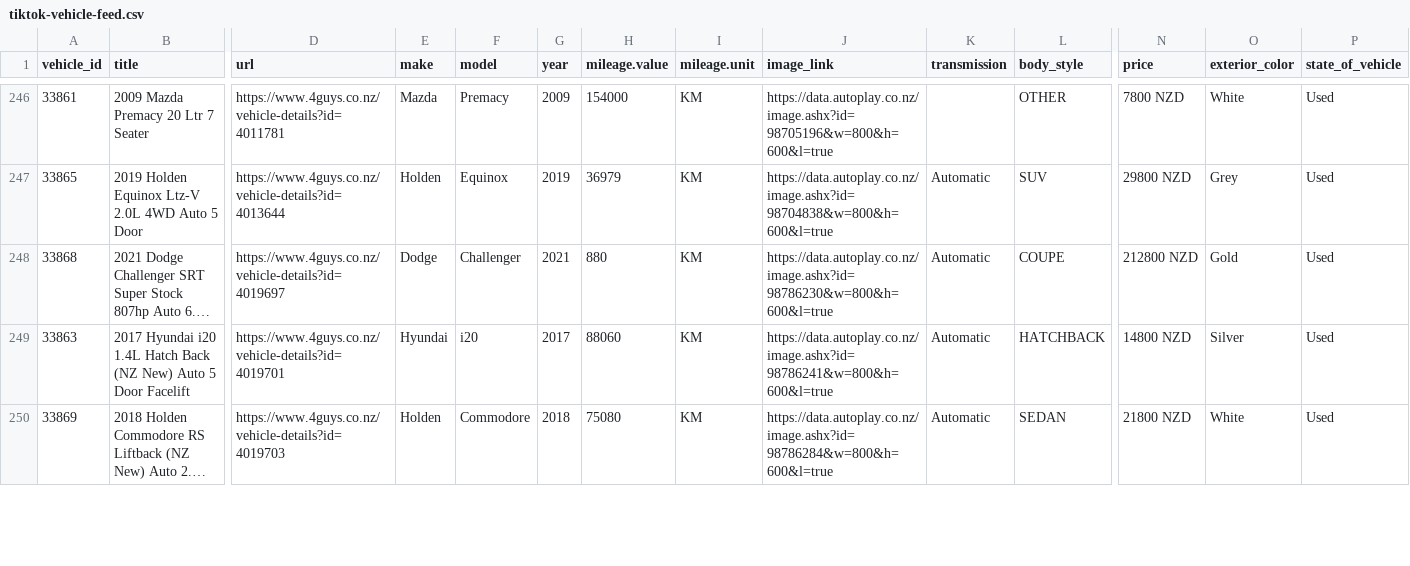
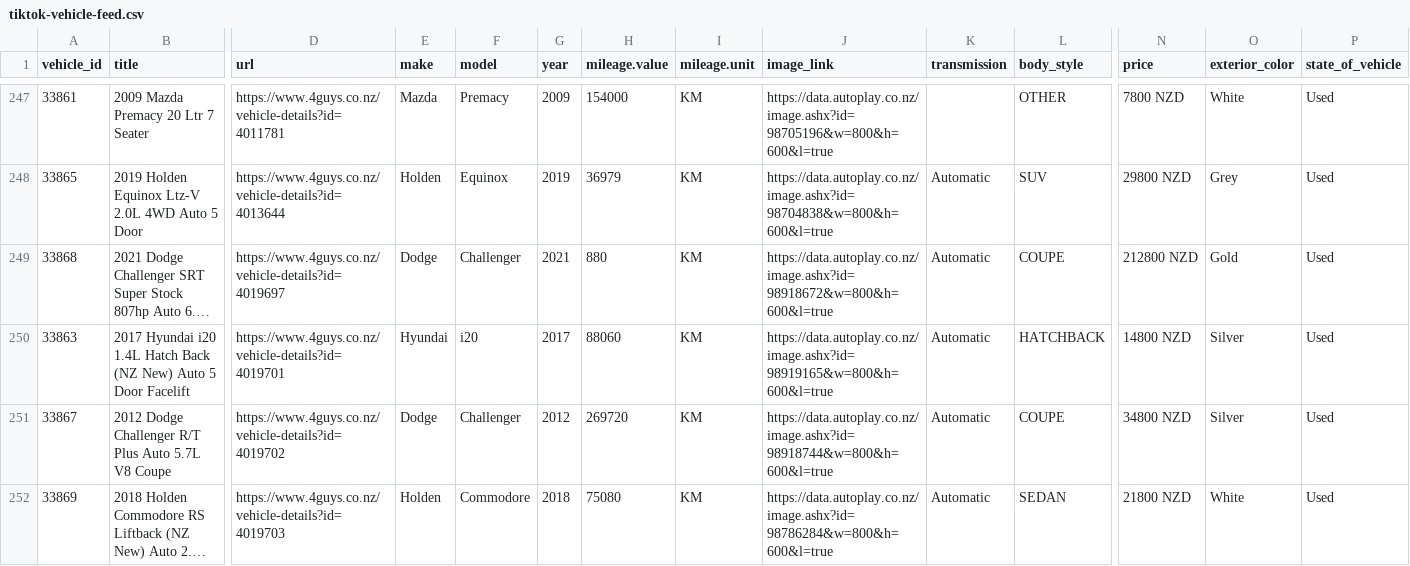
Before and after one commit to enquiries-svg/4guys-sitemap, a CSV file: tiktok-vehicle-feed.csv, drawn as a sheet; only a part is shown, gaps mark what is left out; long unchanged cells end in …; addresses are those after the commit; rows hold the shown columns only; the diff covers the shown part only; the diff names each change by its address in the sheet, - before the commit and + after, or states it on an @@ line.

```diff
--- a/tiktok-vehicle-feed.csv
+++ b/tiktok-vehicle-feed.csv
-J249 (image_link): https://data.autoplay.co.nz/image.ashx?id=98786230&w=800&h=600&l=true
+J249 (image_link): https://data.autoplay.co.nz/image.ashx?id=98918672&w=800&h=600&l=true
-J250 (image_link): https://data.autoplay.co.nz/image.ashx?id=98786241&w=800&h=600&l=true
+J250 (image_link): https://data.autoplay.co.nz/image.ashx?id=98919165&w=800&h=600&l=true
+row 251: 33867 | 2012 Dodge Challenger R/T Plus Auto 5.7L V8 Coupe | https://www.4guys.co.nz/vehicle-details?id=4019702 | Dodge | Challenger | 2012 | 269720 | KM | https://data.autoplay.co.nz/image.ashx?id=98918744&w=800&h=600&l=true | Automatic | COUPE | 34800 NZD | Silver | Used
```
Also changed, not shown: 1 added row and 11 edited cells elsewhere in this file, meta-vehicle-feed.csv, remarketing-feed.csv, 2 other files.
